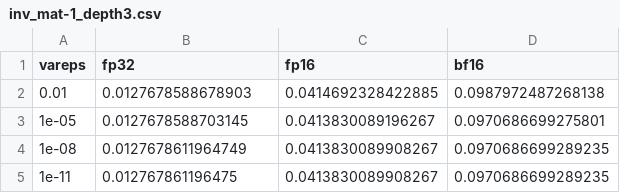
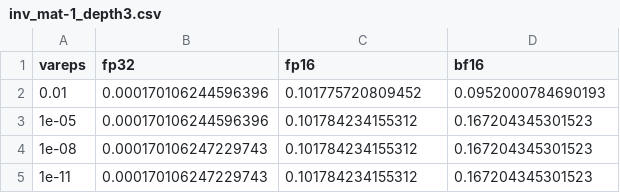
Before and after one commit to chenxinye/mhodlr, a CSV file: exps/inv_mat-1_depth3.csv, drawn as a sheet.

```diff
--- a/exps/inv_mat-1_depth3.csv
+++ b/exps/inv_mat-1_depth3.csv
@@ -1,5 +1,5 @@
 vareps,fp32,fp16,bf16
-0.01,0.0127678588678903,0.0414692328422885,0.0987972487268138
-1e-05,0.0127678588703145,0.0413830089196267,0.0970686699275801
-1e-08,0.0127678611964749,0.0413830089908267,0.0970686699289235
-1e-11,0.012767861196475,0.0413830089908267,0.0970686699289235
+0.01,0.000170106244596396,0.101775720809452,0.0952000784690193
+1e-05,0.000170106244596396,0.101784234155312,0.167204345301523
+1e-08,0.000170106247229743,0.101784234155312,0.167204345301523
+1e-11,0.000170106247229743,0.101784234155312,0.167204345301523
```
Also changed, not shown: exps/inv_mat-1_depth8.csv, exps/inv_mat-2_depth3.csv, 19 other files.
